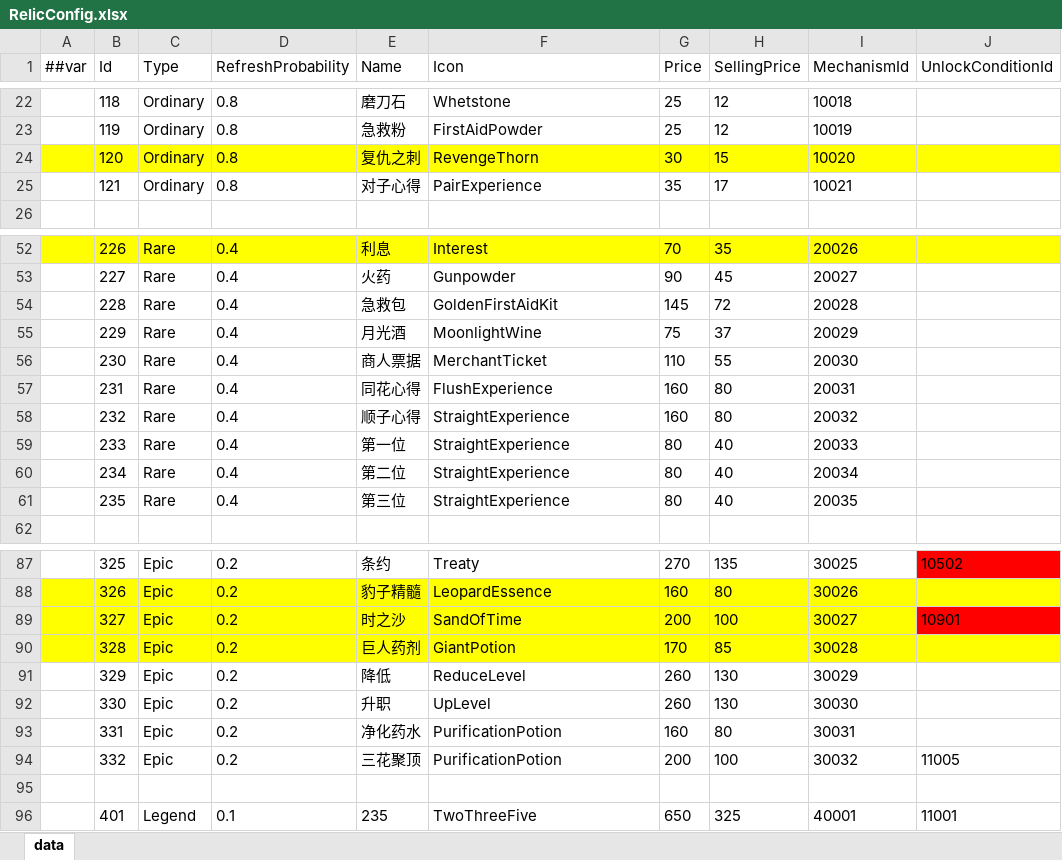
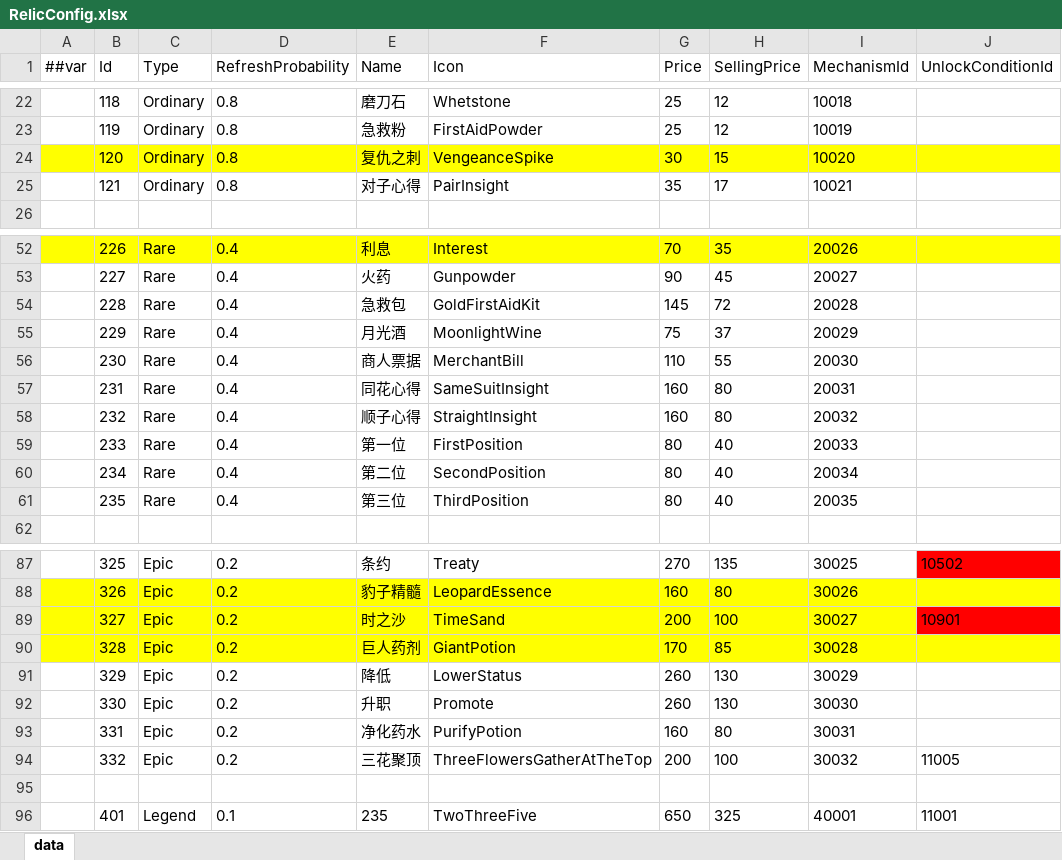
Before and after one commit to snakeazh/cardClient, an Excel workbook: Config/RelicConfig.xlsx, sheet data, drawn as a sheet; only a part is shown, gaps mark what is left out; values as stored, in another font and other column widths than the file's, no borders; the diff names each change by its address in the sheet, - before the commit and + after, or states it on an @@ line.

```diff
--- a/Config/RelicConfig.xlsx (sheet data)
+++ b/Config/RelicConfig.xlsx (sheet data)
-F24 (Icon): RevengeThorn
+F24 (Icon): VengeanceSpike
-F25 (Icon): PairExperience
+F25 (Icon): PairInsight
-F54 (Icon): GoldenFirstAidKit
+F54 (Icon): GoldFirstAidKit
-F56 (Icon): MerchantTicket
+F56 (Icon): MerchantBill
-F57 (Icon): FlushExperience
+F57 (Icon): SameSuitInsight
-F58 (Icon): StraightExperience
+F58 (Icon): StraightInsight
-F59 (Icon): StraightExperience
+F59 (Icon): FirstPosition
-F60 (Icon): StraightExperience
+F60 (Icon): SecondPosition
-F61 (Icon): StraightExperience
+F61 (Icon): ThirdPosition
-F89 (Icon): SandOfTime
+F89 (Icon): TimeSand
-F91 (Icon): ReduceLevel
+F91 (Icon): LowerStatus
-F92 (Icon): UpLevel
+F92 (Icon): Promote
-F93 (Icon): PurificationPotion
+F93 (Icon): PurifyPotion
-F94 (Icon): PurificationPotion
+F94 (Icon): ThreeFlowersGatherAtTheTop
```
Also changed, not shown: Config/HeroConfig.xlsx, Config/LevelConfig.xlsx, 54 other files.
